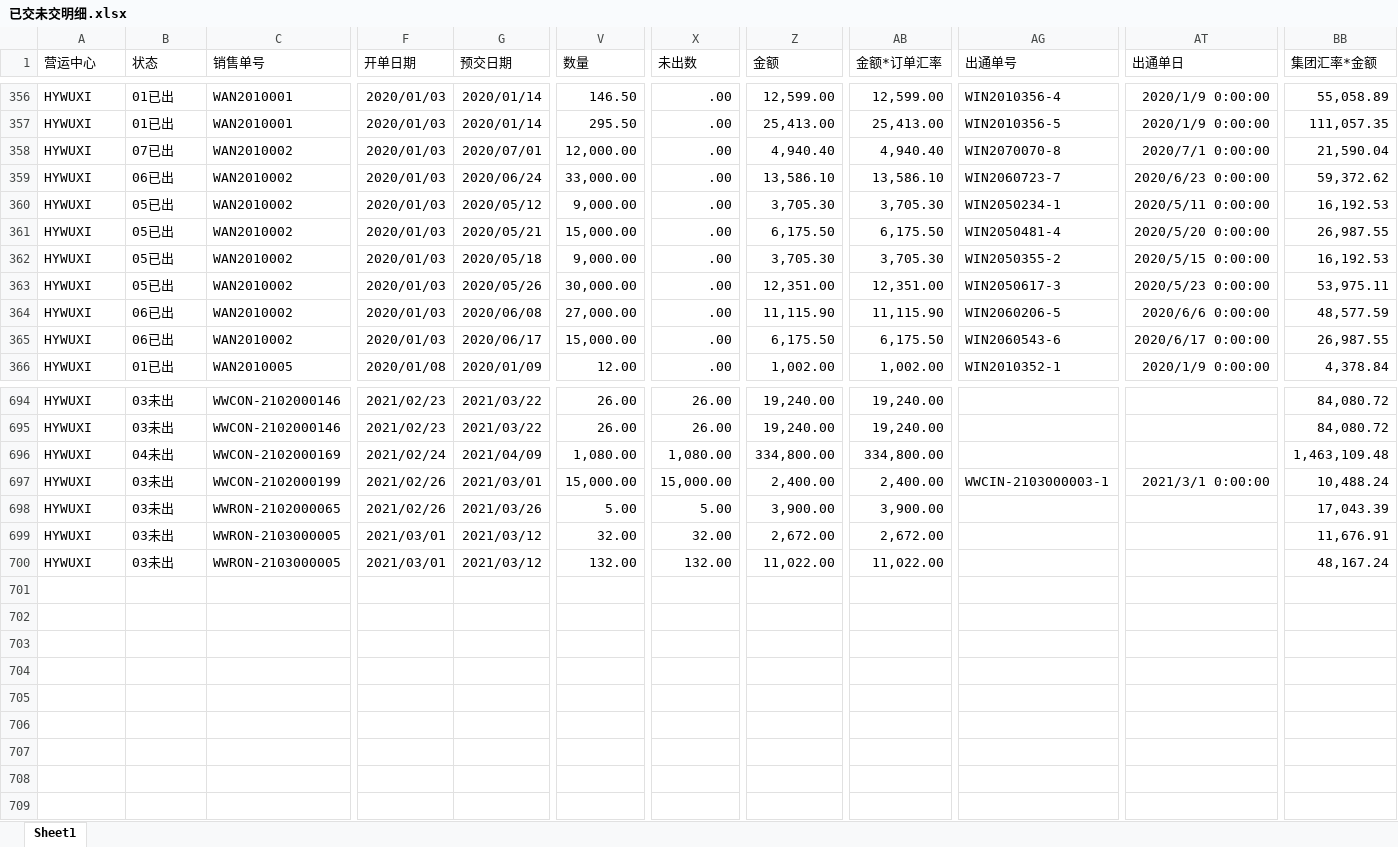
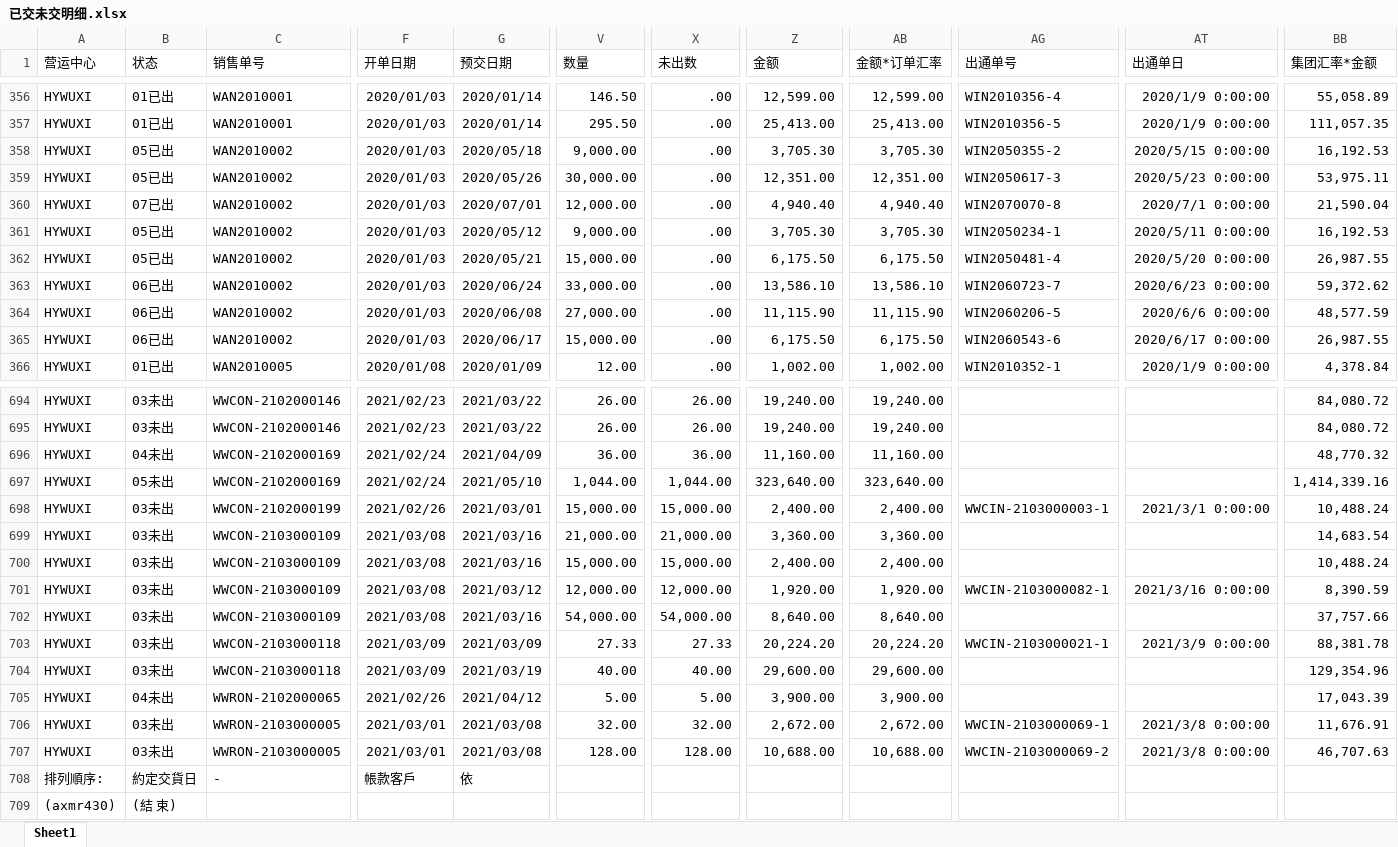
Before and after one commit to jimmyhsu1010/INPAQ_Python_project, an Excel workbook: 數據整理/業績總表/已交未交明细.xlsx, sheet Sheet1, drawn as a sheet; only a part is shown, gaps mark what is left out; values as stored, in another font and other column widths than the file's, no borders; addresses are those after the commit; rows hold the shown columns only; the diff covers the shown part only; the diff names each change by its address in the sheet, - before the commit and + after, or states it on an @@ line.

```diff
--- a/數據整理/業績總表/已交未交明细.xlsx (sheet Sheet1)
+++ b/數據整理/業績總表/已交未交明细.xlsx (sheet Sheet1)
@@ row 362 moved to row 358: HYWUXI @@
@@ row 363 moved to row 359: HYWUXI @@
@@ row 359 moved to row 363: HYWUXI @@
-V696 (数量): 1,080.00
+V696 (数量): 36.00
-X696 (未出数): 1,080.00
+X696 (未出数): 36.00
-Z696 (金额): 334,800.00
+Z696 (金额): 11,160.00
-AB696 (金额*订单汇率): 334,800.00
+AB696 (金额*订单汇率): 11,160.00
-BB696 (集团汇率*金额): 1,463,109.48
+BB696 (集团汇率*金额): 48,770.32
+row 697: HYWUXI | 05未出 | WWCON-2102000169 | 2021/02/24 | 2021/05/10 | 1,044.00 | 1,044.00 | 323,640.00 | 323,640.00 |  |  | 1,414,339.16
+row 699: HYWUXI | 03未出 | WWCON-2103000109 | 2021/03/08 | 2021/03/16 | 21,000.00 | 21,000.00 | 3,360.00 | 3,360.00 |  |  | 14,683.54
+row 700: HYWUXI | 03未出 | WWCON-2103000109 | 2021/03/08 | 2021/03/16 | 15,000.00 | 15,000.00 | 2,400.00 | 2,400.00 |  |  | 10,488.24
+row 701: HYWUXI | 03未出 | WWCON-2103000109 | 2021/03/08 | 2021/03/12 | 12,000.00 | 12,000.00 | 1,920.00 | 1,920.00 | WWCIN-2103000082-1 | 2021/3/16 0:00:00 | 8,390.59
+row 702: HYWUXI | 03未出 | WWCON-2103000109 | 2021/03/08 | 2021/03/16 | 54,000.00 | 54,000.00 | 8,640.00 | 8,640.00 |  |  | 37,757.66
+row 703: HYWUXI | 03未出 | WWCON-2103000118 | 2021/03/09 | 2021/03/09 | 27.33 | 27.33 | 20,224.20 | 20,224.20 | WWCIN-2103000021-1 | 2021/3/9 0:00:00 | 88,381.78
+row 704: HYWUXI | 03未出 | WWCON-2103000118 | 2021/03/09 | 2021/03/19 | 40.00 | 40.00 | 29,600.00 | 29,600.00 |  |  | 129,354.96
-B705 (状态): 03未出
+B705 (状态): 04未出
-G705 (预交日期): 2021/03/26
+G705 (预交日期): 2021/04/12
-G706:G707 (预交日期): 2021/03/12
+G706:G707 (预交日期): 2021/03/08
-AG706 (出通单号): (empty)
+AG706 (出通单号): WWCIN-2103000069-1
-AT706:AT707 (出通单日): (empty)
+AT706:AT707 (出通单日): 2021/3/8 0:00:00
-V707 (数量): 132.00
+V707 (数量): 128.00
-X707 (未出数): 132.00
+X707 (未出数): 128.00
-Z707 (金额): 11,022.00
+Z707 (金额): 10,688.00
-AB707 (金额*订单汇率): 11,022.00
+AB707 (金额*订单汇率): 10,688.00
-AG707 (出通单号): (empty)
+AG707 (出通单号): WWCIN-2103000069-2
-BB707 (集团汇率*金额): 48,167.24
+BB707 (集团汇率*金额): 46,707.63
+row 708: 排列順序: | 約定交貨日 | - | 帳款客戶 | 依
+row 709: (axmr430) | (結 束)
```
Also changed, not shown: 10 moved rows and 11 edited cells elsewhere in this sheet, 2 other files.
